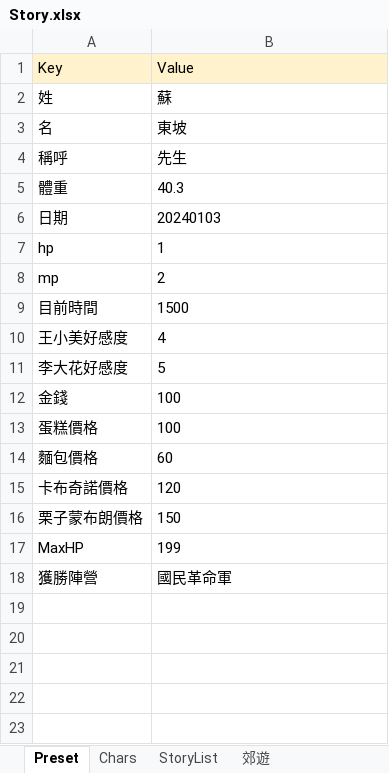
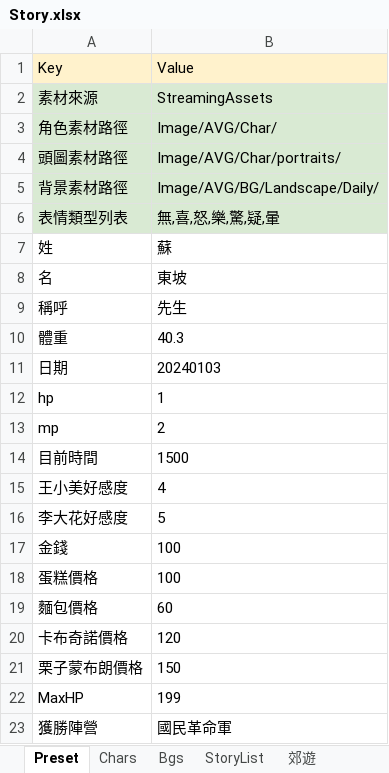
Before and after one commit to gonzdevour/unity-parse-test, an Excel workbook: Assets/StreamingAssets/Story.xlsx, sheet Preset, drawn as a sheet; values as stored, in another font and other column widths than the file's, no borders; charts and pictures not drawn; the diff names each change by its address in the sheet, - before the commit and + after, or states it on an @@ line.

Commit message:
portrait

```diff
--- a/Assets/StreamingAssets/Story.xlsx (sheet Preset)
+++ b/Assets/StreamingAssets/Story.xlsx (sheet Preset)
+sheet tab: Bgs
+row 2: 素材來源 | StreamingAssets
+row 3: 角色素材路徑 | Image/AVG/Char/
+row 4: 頭圖素材路徑 | Image/AVG/Char/portraits/
+row 5: 背景素材路徑 | Image/AVG/BG/Landscape/Daily/
+row 6: 表情類型列表 | 無,喜,怒,樂,驚,疑,暈
```
Also changed, not shown: sheet Chars, sheet 郊遊, charts or pictures, 44 other files.
